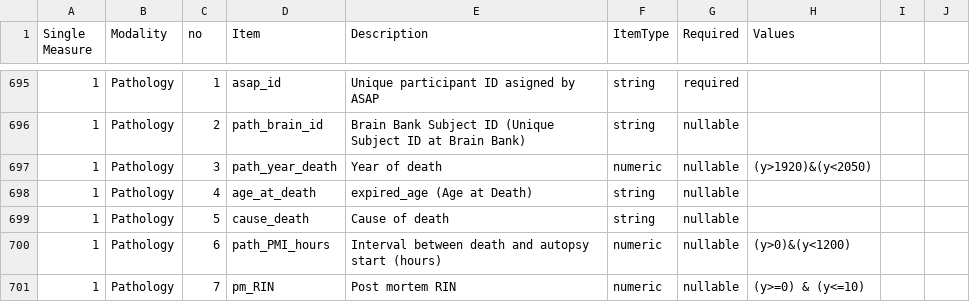
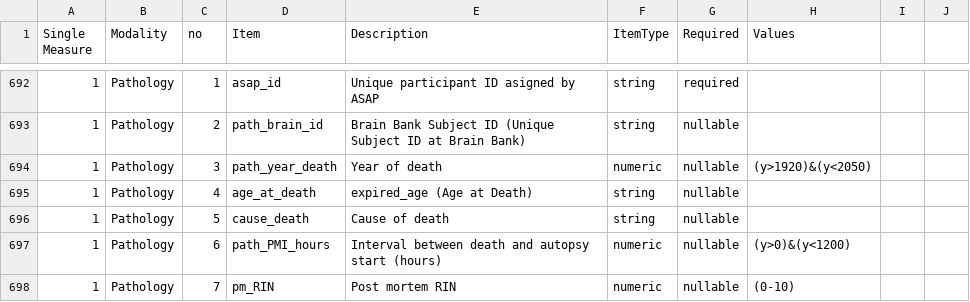
Before and after one commit to GP2code/GP2-Data-Dictionary, a CSV file: GP2_Data_Dictionary_ver1.1-2.csv, drawn as a sheet; only a part is shown, gaps mark what is left out; addresses are those after the commit; the diff covers the shown part only; the diff names each change by its address in the sheet, - before the commit and + after, or states it on an @@ line.

```diff
--- a/GP2_Data_Dictionary_ver1.1-2.csv
+++ b/GP2_Data_Dictionary_ver1.1-2.csv
-H698 (Values): (y>=0) & (y<=10)
+H698 (Values): (0-10)
```
Also changed, not shown: 3 removed rows and 44 edited cells elsewhere in this file.
